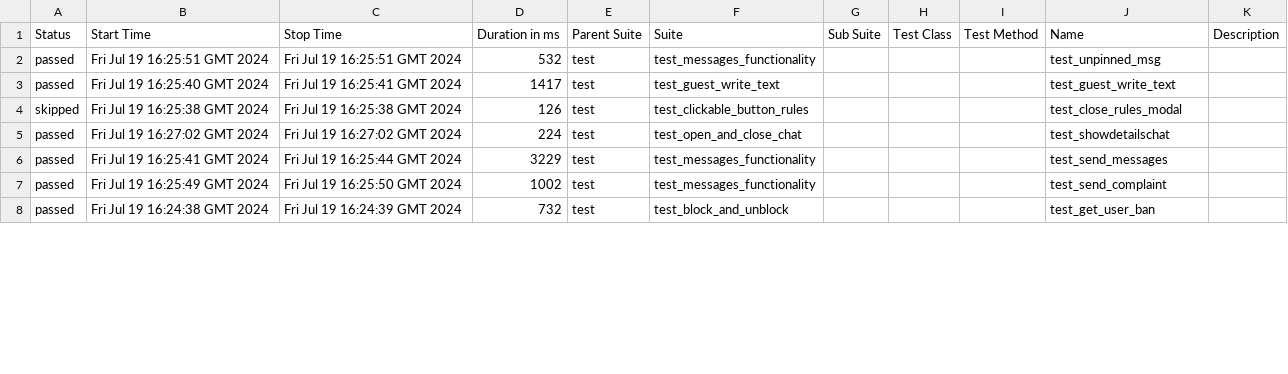
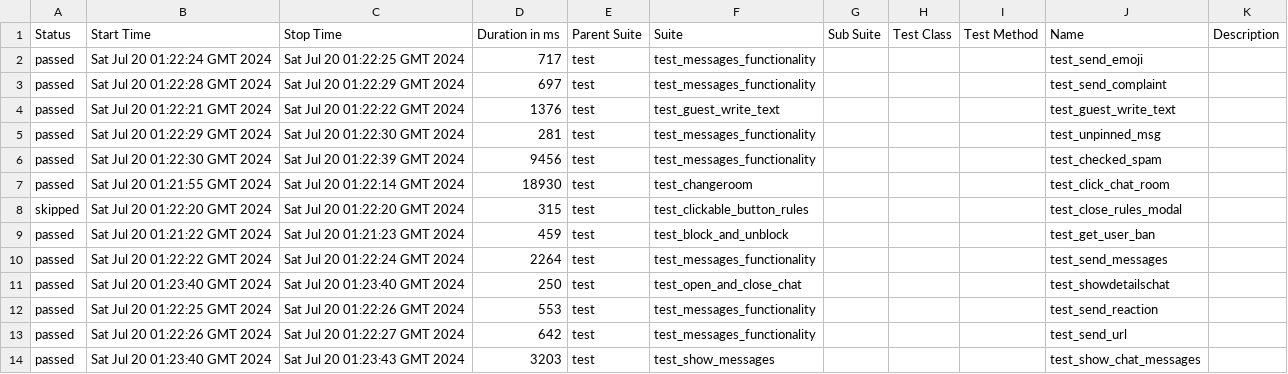
Before and after one commit to VladimirSaf95/ChatProject, a CSV file: data/suites.csv, drawn as a sheet; only a part is shown; the diff covers the shown part only.

Commit message:
Deploying to gh-pages from @ VladimirSaf95/ChatProject@5c9dfaf0f3e9b212525945c294eb8d6911cd460a 🚀

```diff
--- a/data/suites.csv
+++ b/data/suites.csv
@@ -1,8 +1,14 @@
 "Status","Start Time","Stop Time","Duration in ms","Parent Suite","Suite","Sub Suite","Test Class","Test Method","Name","Description"
-"passed","Fri Jul 19 16:25:51 GMT 2024","Fri Jul 19 16:25:51 GMT 2024","532","test","test_messages_functionality","","","","test_unpinned_msg",""
-"passed","Fri Jul 19 16:25:40 GMT 2024","Fri Jul 19 16:25:41 GMT 2024","1417","test","test_guest_write_text","","","","test_guest_write_text",""
-"skipped","Fri Jul 19 16:25:38 GMT 2024","Fri Jul 19 16:25:38 GMT 2024","126","test","test_clickable_button_rules","","","","test_close_rules_modal",""
-"passed","Fri Jul 19 16:27:02 GMT 2024","Fri Jul 19 16:27:02 GMT 2024","224","test","test_open_and_close_chat","","","","test_showdetailschat",""
-"passed","Fri Jul 19 16:25:41 GMT 2024","Fri Jul 19 16:25:44 GMT 2024","3229","test","test_messages_functionality","","","","test_send_messages",""
-"passed","Fri Jul 19 16:25:49 GMT 2024","Fri Jul 19 16:25:50 GMT 2024","1002","test","test_messages_functionality","","","","test_send_complaint",""
-"passed","Fri Jul 19 16:24:38 GMT 2024","Fri Jul 19 16:24:39 GMT 2024","732","test","test_block_and_unblock","","","","test_get_user_ban",""
+"passed","Sat Jul 20 01:22:24 GMT 2024","Sat Jul 20 01:22:25 GMT 2024","717","test","test_messages_functionality","","","","test_send_emoji",""
+"passed","Sat Jul 20 01:22:28 GMT 2024","Sat Jul 20 01:22:29 GMT 2024","697","test","test_messages_functionality","","","","test_send_complaint",""
+"passed","Sat Jul 20 01:22:21 GMT 2024","Sat Jul 20 01:22:22 GMT 2024","1376","test","test_guest_write_text","","","","test_guest_write_text",""
+"passed","Sat Jul 20 01:22:29 GMT 2024","Sat Jul 20 01:22:30 GMT 2024","281","test","test_messages_functionality","","","","test_unpinned_msg",""
+"passed","Sat Jul 20 01:22:30 GMT 2024","Sat Jul 20 01:22:39 GMT 2024","9456","test","test_messages_functionality","","","","test_checked_spam",""
+"passed","Sat Jul 20 01:21:55 GMT 2024","Sat Jul 20 01:22:14 GMT 2024","18930","test","test_changeroom","","","","test_click_chat_room",""
+"skipped","Sat Jul 20 01:22:20 GMT 2024","Sat Jul 20 01:22:20 GMT 2024","315","test","test_clickable_button_rules","","","","test_close_rules_modal",""
+"passed","Sat Jul 20 01:21:22 GMT 2024","Sat Jul 20 01:21:23 GMT 2024","459","test","test_block_and_unblock","","","","test_get_user_ban",""
+"passed","Sat Jul 20 01:22:22 GMT 2024","Sat Jul 20 01:22:24 GMT 2024","2264","test","test_messages_functionality","","","","test_send_messages",""
+"passed","Sat Jul 20 01:23:40 GMT 2024","Sat Jul 20 01:23:40 GMT 2024","250","test","test_open_and_close_chat","","","","test_showdetailschat",""
+"passed","Sat Jul 20 01:22:25 GMT 2024","Sat Jul 20 01:22:26 GMT 2024","553","test","test_messages_functionality","","","","test_send_reaction",""
+"passed","Sat Jul 20 01:22:26 GMT 2024","Sat Jul 20 01:22:27 GMT 2024","642","test","test_messages_functionality","","","","test_send_url",""
+"passed","Sat Jul 20 01:23:40 GMT 2024","Sat Jul 20 01:23:43 GMT 2024","3203","test","test_show_messages","","","","test_show_chat_messages",""
```
Also changed, not shown: 2 added rows, 8 removed rows and 37 edited cells elsewhere in this file, data/behaviors.csv, 44 other files.
